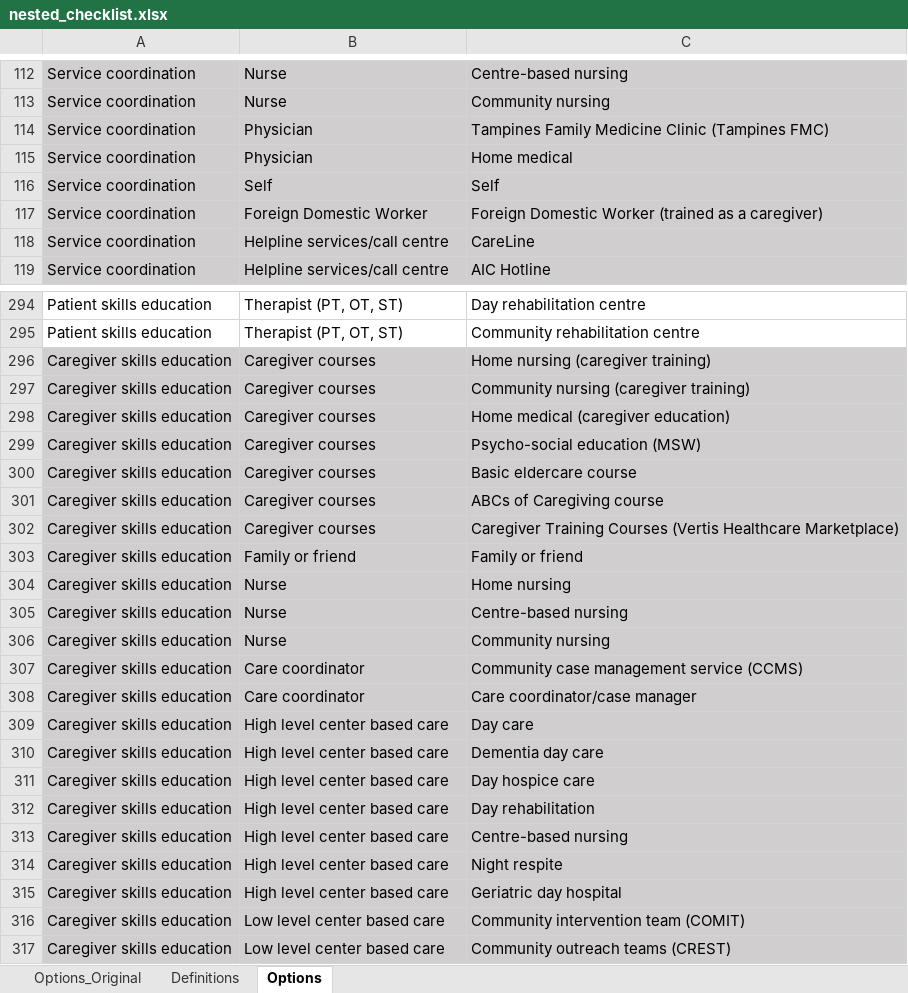
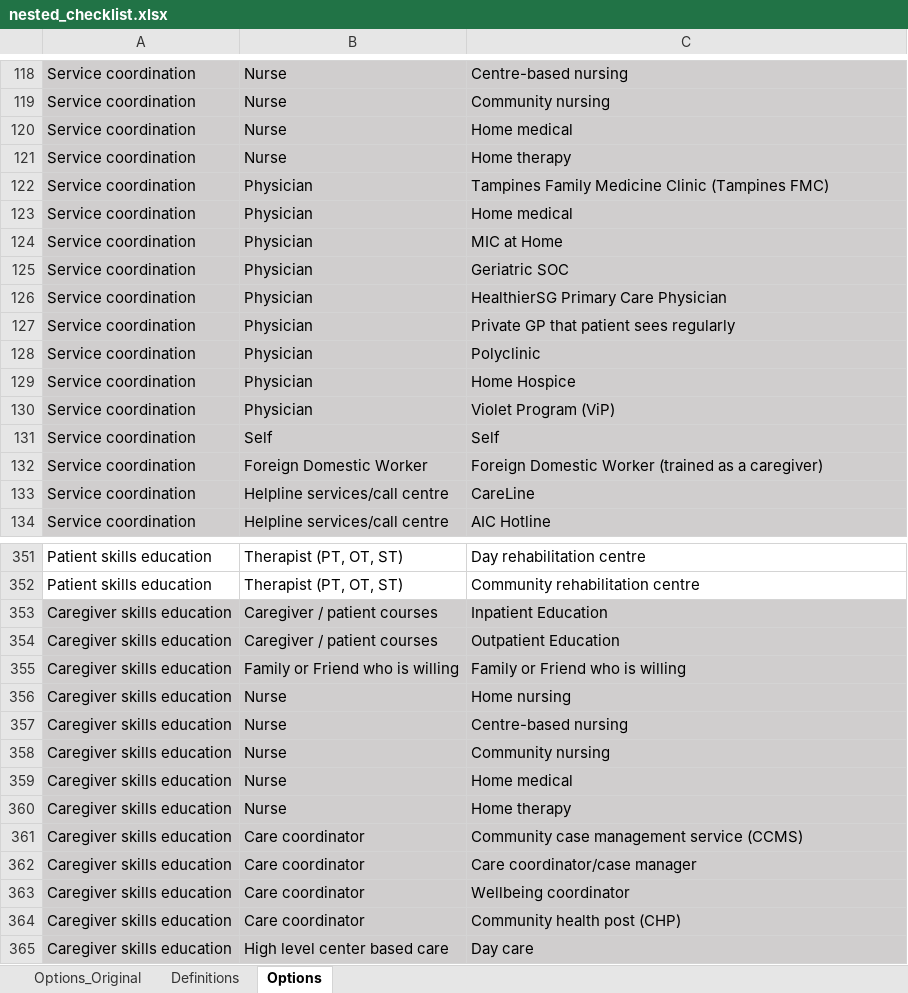
Before and after one commit to Reshma0795/dash-app, an Excel workbook: nested_checklist.xlsx, sheet Options, drawn as a sheet; only a part is shown, gaps mark what is left out; the shorter side is filled out with more unchanged rows; values as stored, in another font and other column widths than the file's, no borders; removed rows and columns are numbered as before the commit, all else as after; the diff covers the shown part only; the diff names each change by its address in the sheet, - before the commit and + after, or states it on an @@ line.

```diff
--- a/nested_checklist.xlsx (sheet Options)
+++ b/nested_checklist.xlsx (sheet Options)
+row 120: Service coordination | Nurse | Home medical
+row 121: Service coordination | Nurse | Home therapy
+row 124: Service coordination | Physician | MIC at Home
+row 125: Service coordination | Physician | Geriatric SOC
+row 126: Service coordination | Physician | HealthierSG Primary Care Physician
+row 127: Service coordination | Physician | Private GP that patient sees regularly
+row 128: Service coordination | Physician | Polyclinic
+row 129: Service coordination | Physician | Home Hospice
+row 130: Service coordination | Physician | Violet Program (ViP)
-B353: Caregiver courses
+B353: Caregiver / patient courses
-C353: Home nursing (caregiver training)
+C353: Inpatient Education
-row 297: Caregiver skills education | Caregiver courses | Community nursing (caregiver training)
-row 298: Caregiver skills education | Caregiver courses | Home medical (caregiver education)
-B354: Caregiver courses
+B354: Caregiver / patient courses
-C354: Psycho-social education (MSW)
+C354: Outpatient Education
-row 300: Caregiver skills education | Caregiver courses | Basic eldercare course
-row 301: Caregiver skills education | Caregiver courses | ABCs of Caregiving course
-row 302: Caregiver skills education | Caregiver courses | Caregiver Training Courses (Vertis Healthcare Marketplace)
-B355: Family or friend
+B355: Family or Friend who is willing
-C355: Family or friend
+C355: Family or Friend who is willing
+row 359: Caregiver skills education | Nurse | Home medical
+row 360: Caregiver skills education | Nurse | Home therapy
+row 363: Caregiver skills education | Care coordinator | Wellbeing coordinator
+row 364: Caregiver skills education | Care coordinator | Community health post (CHP)
```
Also changed, not shown: 89 added rows, 8 removed rows, 8 moved rows, 58 edited cells and cell formats elsewhere in this sheet, 1 other file.
